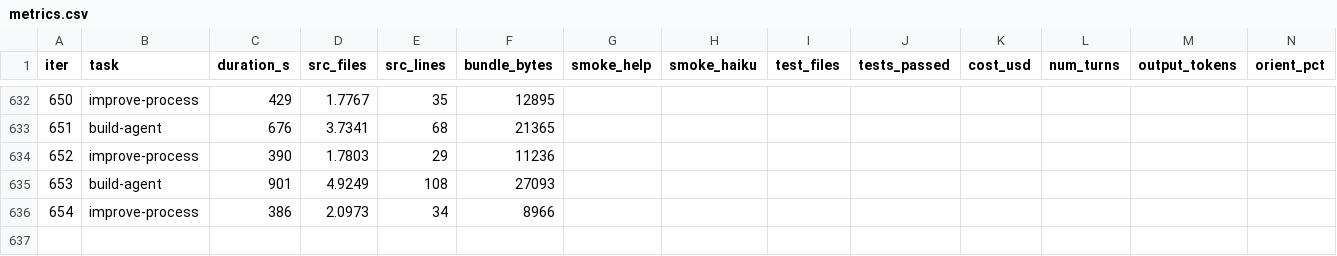
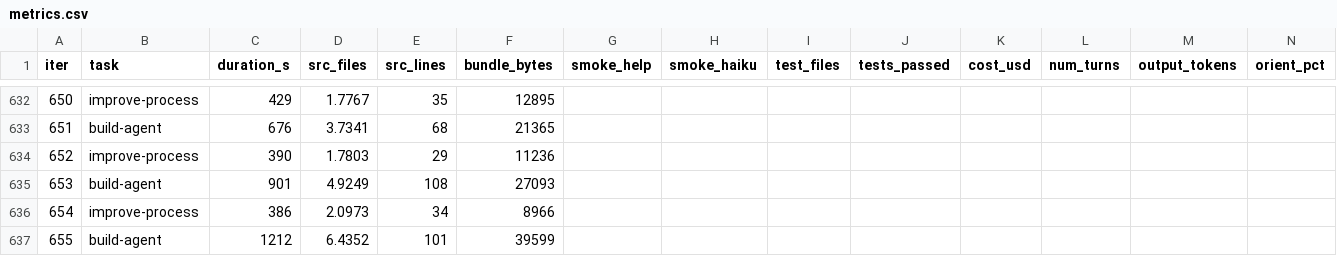
Before and after one commit to xmanatee/kota, a CSV file: metrics.csv, drawn as a sheet; only a part is shown, gaps mark what is left out; rows hold the shown columns only; the diff names each change by its address in the sheet, - before the commit and + after, or states it on an @@ line.

Commit message:
iter #655 (build-agent): Built `src/guardrails-audit.ts` — every guardrail assessment is now persisted to `.kota/audit.jsonl` (JSONL, one entry per tool call). `AuditStore` provides `query(filter)` and `summarize(filter)` for post-hoc analysis by tool, risk level, policy, time range, or session. Auto-trims at 10K entries.

```diff
--- a/metrics.csv
+++ b/metrics.csv
+row 637: 655 | build-agent | 1212 | 6.4352 | 101 | 39599
```
Also changed, not shown: 12 other files.
